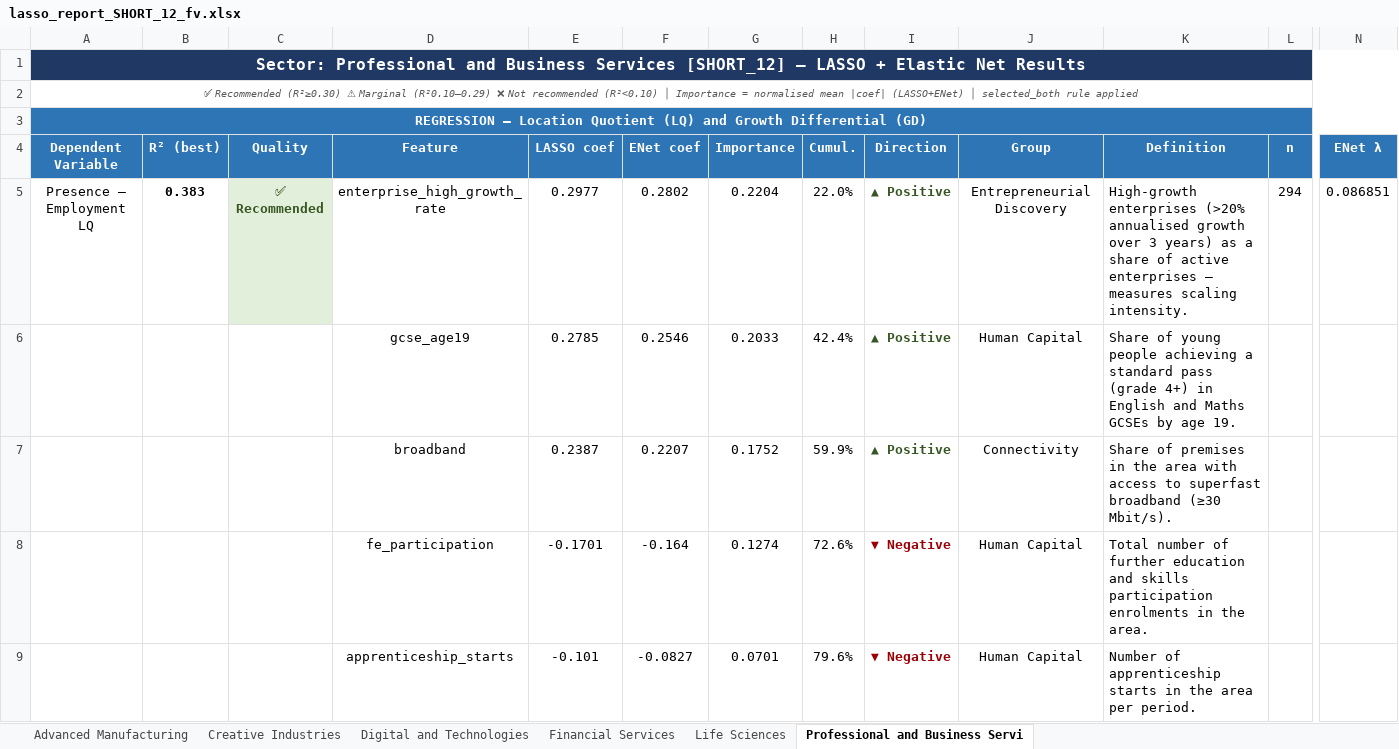
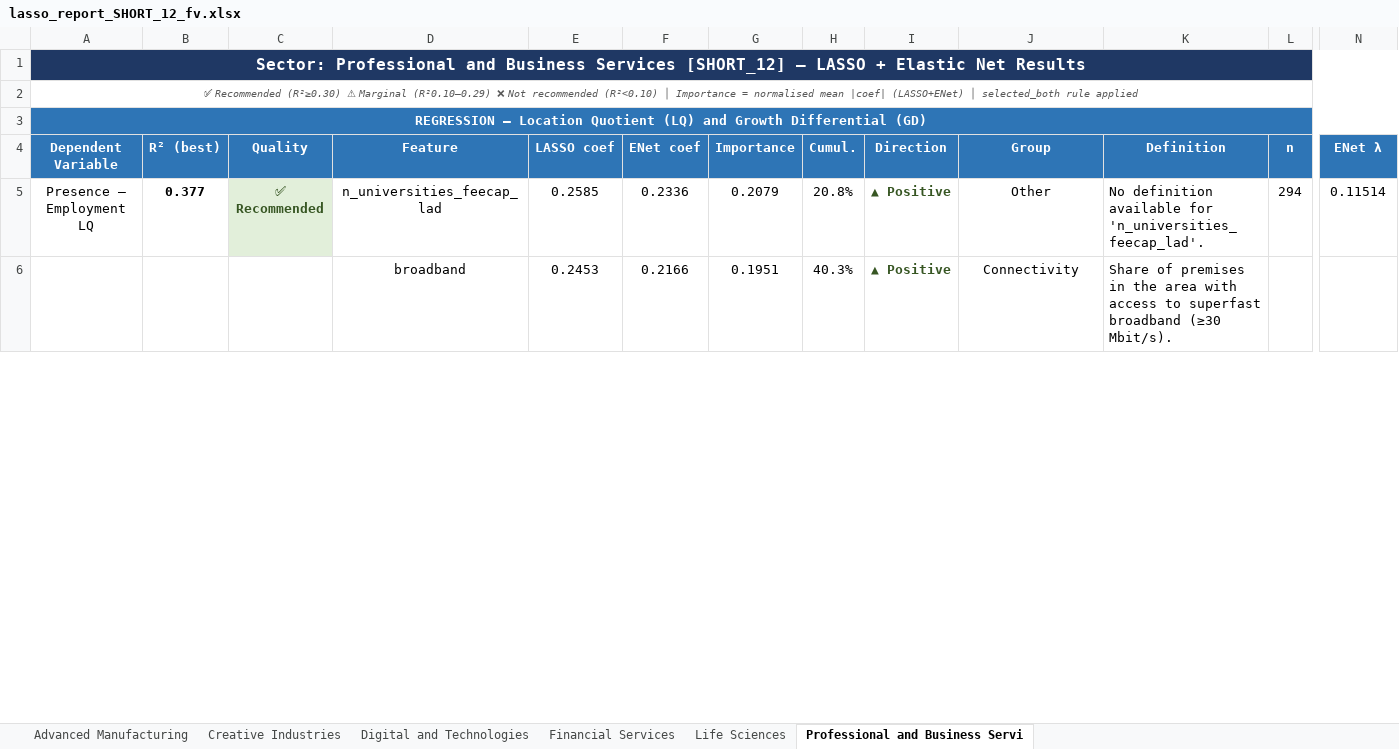
Before and after one commit to Phirtia/Economic_Observatory, an Excel workbook: output/Diane_final_version/lasso_report_SHORT_12_fv.xlsx, sheet Professional and Business Servi, drawn as a sheet; only a part is shown, gaps mark what is left out; values as stored, in another font and other column widths than the file's, no borders; removed rows and columns are numbered as before the commit, all else as after; rows hold the shown columns only; the diff covers the shown part only; the diff names each change by its address in the sheet, - before the commit and + after, or states it on an @@ line.

```diff
--- a/output/Diane_final_version/lasso_report_SHORT_12_fv.xlsx (sheet Professional and Business Servi)
+++ b/output/Diane_final_version/lasso_report_SHORT_12_fv.xlsx (sheet Professional and Business Servi)
-B5 (R² (best)): 0.383
+B5 (R² (best)): 0.377
-D5 (Feature): enterprise_high_growth_rate
+D5 (Feature): n_universities_feecap_lad
-E5 (LASSO coef): 0.2977
+E5 (LASSO coef): 0.2585
-F5 (ENet coef): 0.2802
+F5 (ENet coef): 0.2336
-G5 (Importance): 0.2204
+G5 (Importance): 0.2079
-H5 (Cumul.): 22.0%
+H5 (Cumul.): 20.8%
-J5 (Group): Entrepreneurial Discovery
+J5 (Group): Other
-K5 (Definition): High-growth enterprises (>20% annualised growth over 3 years) as a share of active enterprises — measures scaling intensity.
+K5 (Definition): No definition available for 'n_universities_feecap_lad'.
-N5 (ENet λ): 0.086851
+N5 (ENet λ): 0.11514
-row 6:  |  |  | gcse_age19 | 0.2785 | 0.2546 | 0.2033 | 42.4% | ▲ Positive | Human Capital | Share of young people achieving a standard pass (grade 4+) in English and Maths GCSEs by age 19.
-E6 (LASSO coef): 0.2387
+E6 (LASSO coef): 0.2453
-F6 (ENet coef): 0.2207
+F6 (ENet coef): 0.2166
-G6 (Importance): 0.1752
+G6 (Importance): 0.1951
-H6 (Cumul.): 59.9%
+H6 (Cumul.): 40.3%
-row 8:  |  |  | fe_participation | -0.1701 | -0.164 | 0.1274 | 72.6% | ▼ Negative | Human Capital | Total number of further education and skills participation enrolments in the area.
-row 9:  |  |  | apprenticeship_starts | -0.101 | -0.0827 | 0.0701 | 79.6% | ▼ Negative | Human Capital | Number of apprenticeship starts in the area per period.
```
Also changed, not shown: 16 added rows, 11 removed rows and 31 edited cells elsewhere in this sheet, sheet Digital and Technologies, sheet Creative Industries, sheet Financial Services, sheet Advanced Manufacturing, sheet Life Sciences, output/Diane_final_version/01_methodology_feasibility_fv.xlsx, output/Diane_final_version/lasso_report_FULL_31_fv.xlsx, 43 other files.
